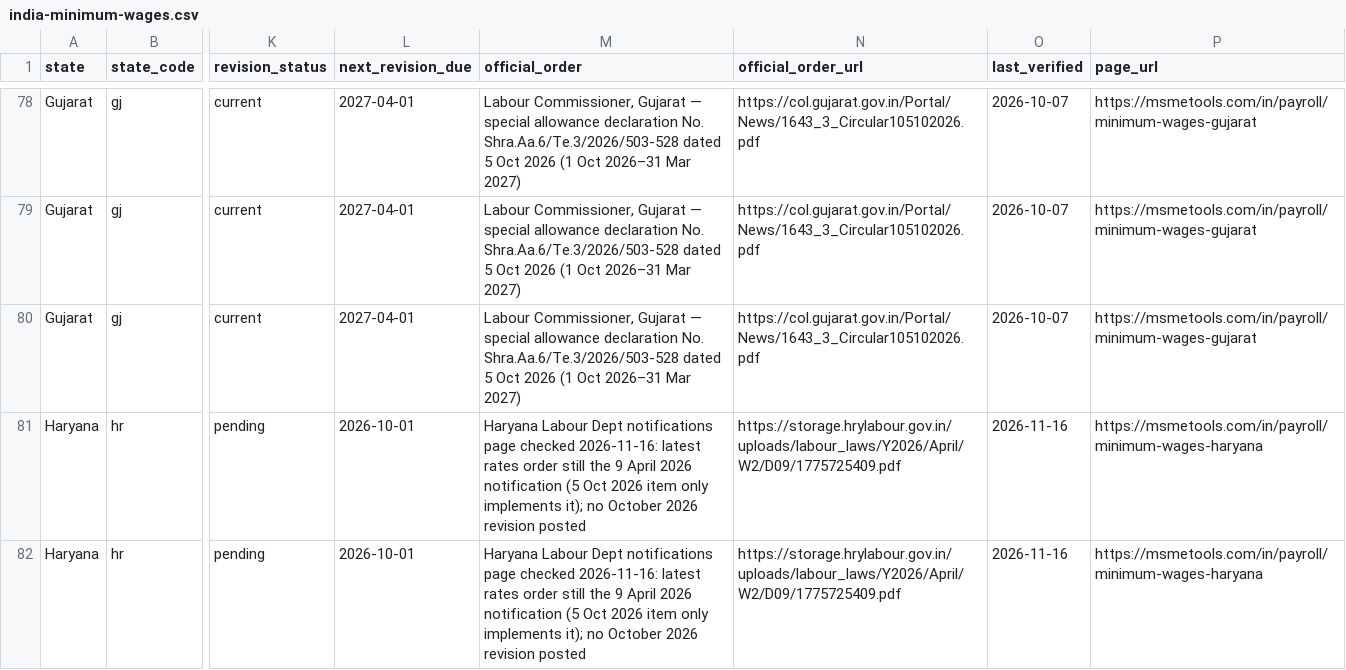
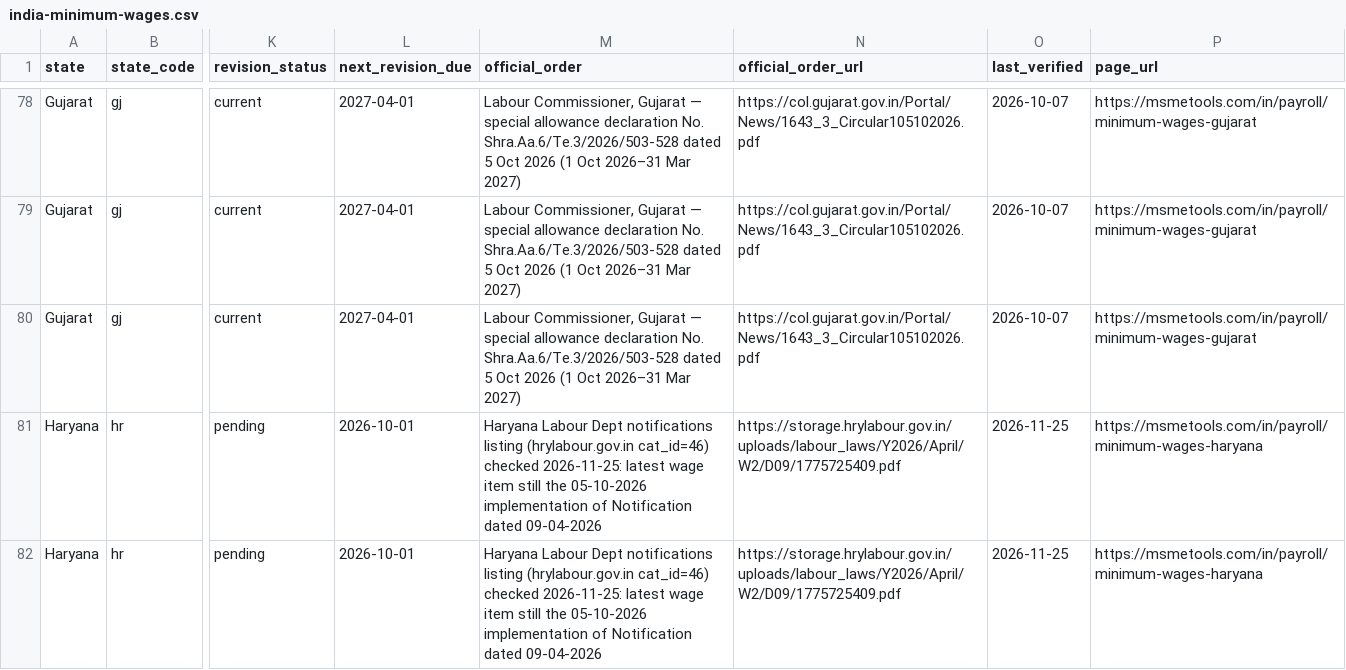
Before and after one commit to sumeetyadav10/india-minimum-wages, a CSV file: data/india-minimum-wages.csv, drawn as a sheet; only a part is shown, gaps mark what is left out; the diff covers the shown part only; the diff names each change by its address in the sheet, - before the commit and + after, or states it on an @@ line.

```diff
--- a/data/india-minimum-wages.csv
+++ b/data/india-minimum-wages.csv
-M81:M82 (official_order): …Dept notifications page checked 2026-11-16: latest rates order still the 9 April 2026 notification (5 Oct 2026 item only implements it); no October 2026 revision posted
+M81:M82 (official_order): …Dept notifications listing (hrylabour.gov.in cat_id=46) checked 2026-11-25: latest wage item still the 05-10-2026 implementation of Notification dated 09-04-2026
-O81:O82 (last_verified): 2026-11-16
+O81:O82 (last_verified): 2026-11-25
```
Also changed, not shown: 12 edited cells elsewhere in this file.
